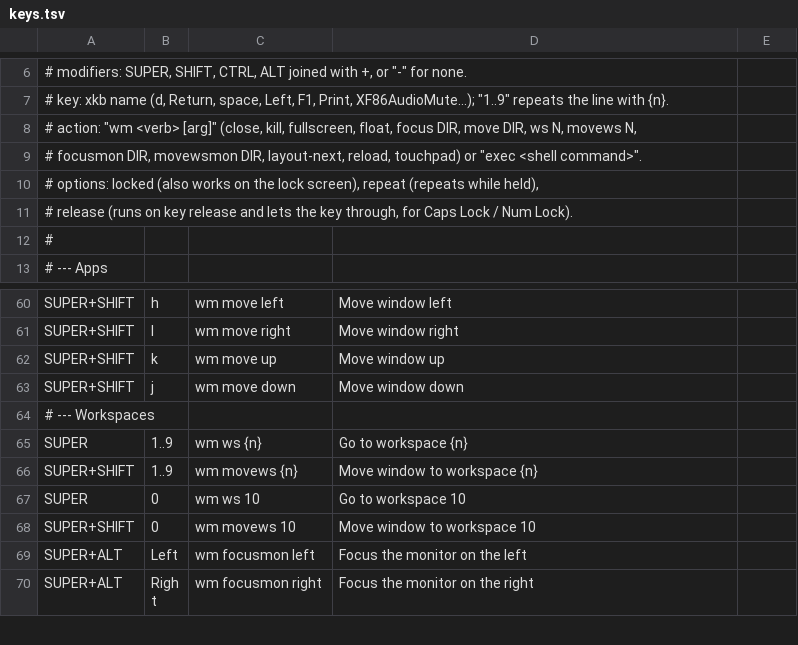
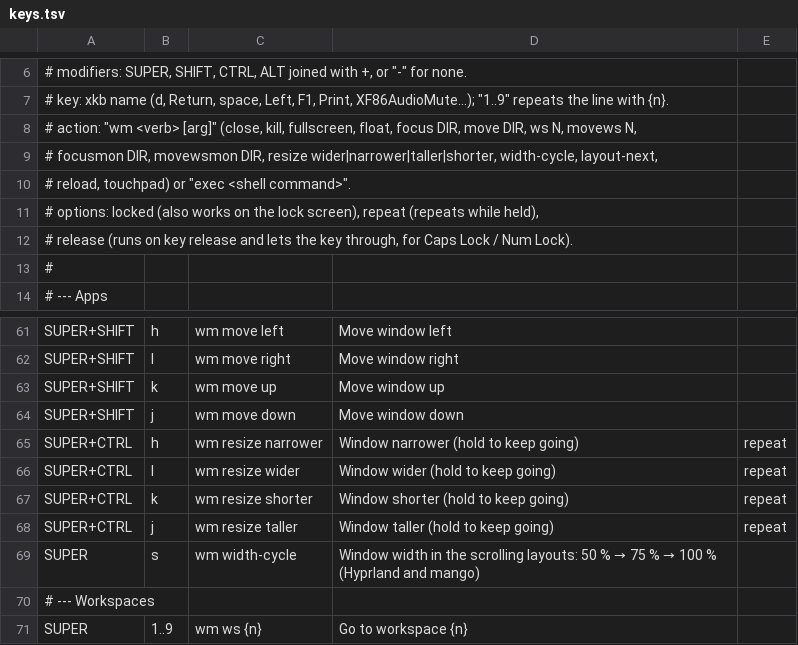
Before and after one commit to JulioGuillermo/Brasa, a TSV file: keys.tsv, drawn as a sheet; only a part is shown, gaps mark what is left out; the shorter side is filled out with more unchanged rows.

Commit message:
Keys to resize windows: Super+Ctrl+h/j/k/l, and Super+s for the width in scrolling layouts
wm resize wider|narrower|taller|shorter (keys.tsv) becomes sway's resize grow/shrink, Hyprland's
relative window.resize and, in mango, resizewin turned round for a window on the far side of its split.
Super+s goes through 50/75/100 % with colresize +conf (Hyprland) and switch_proportion_preset (mango).
mango remembers each tag's layout per monitor.

```diff
--- a/keys.tsv
+++ b/keys.tsv
@@ -8,3 +8,4 @@
 #   action: "wm <verb> [arg]" (close, kill, fullscreen, float, focus DIR, move DIR, ws N, movews N,
-#           focusmon DIR, movewsmon DIR, layout-next, reload, touchpad) or "exec <shell command>".
+#           focusmon DIR, movewsmon DIR, resize wider|narrower|taller|shorter, width-cycle, layout-next,
+#           reload, touchpad) or "exec <shell command>".
 #   options: locked (also works on the lock screen), repeat (repeats while held),
@@ -63,2 +64,7 @@ SUPER+SHIFT	k	wm move up	Move window up
 SUPER+SHIFT	j	wm move down	Move window down
+SUPER+CTRL	h	wm resize narrower	Window narrower (hold to keep going)	repeat
+SUPER+CTRL	l	wm resize wider	Window wider (hold to keep going)	repeat
+SUPER+CTRL	k	wm resize shorter	Window shorter (hold to keep going)	repeat
+SUPER+CTRL	j	wm resize taller	Window taller (hold to keep going)	repeat
+SUPER	s	wm width-cycle	Window width in the scrolling layouts: 50 % → 75 % → 100 % (Hyprland and mango)
 # --- Workspaces
```
Also changed, not shown: 6 other files.
